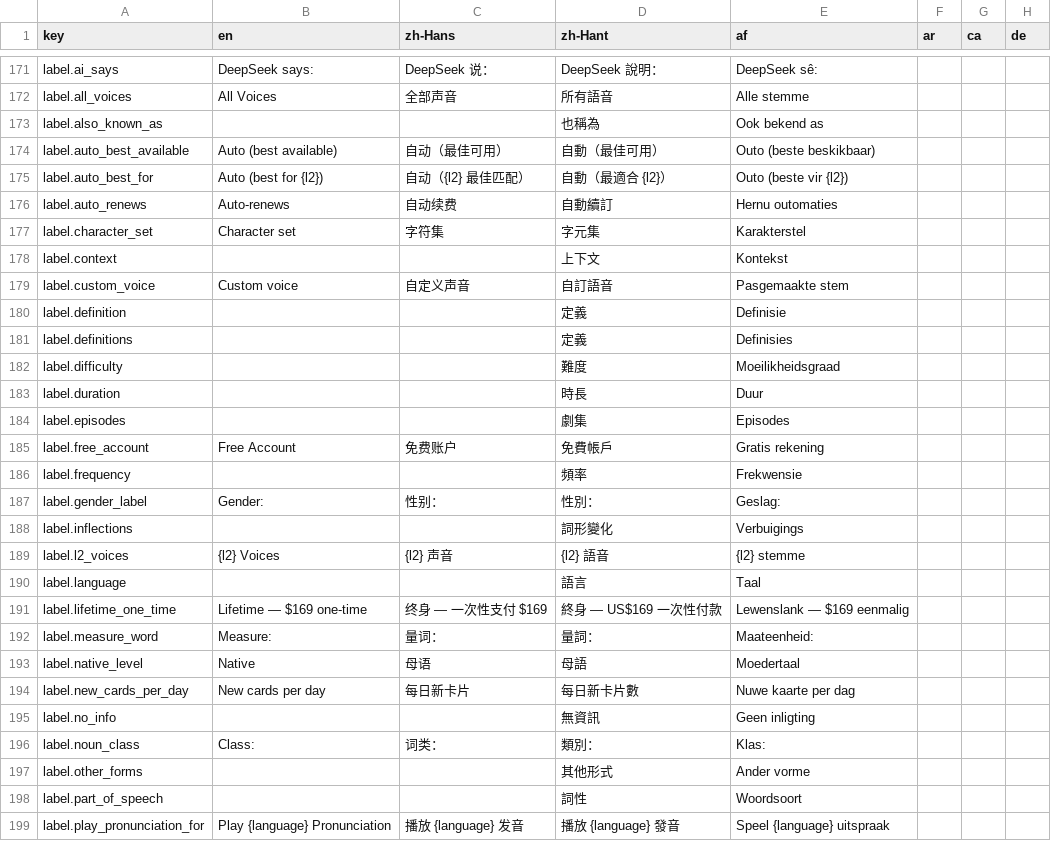
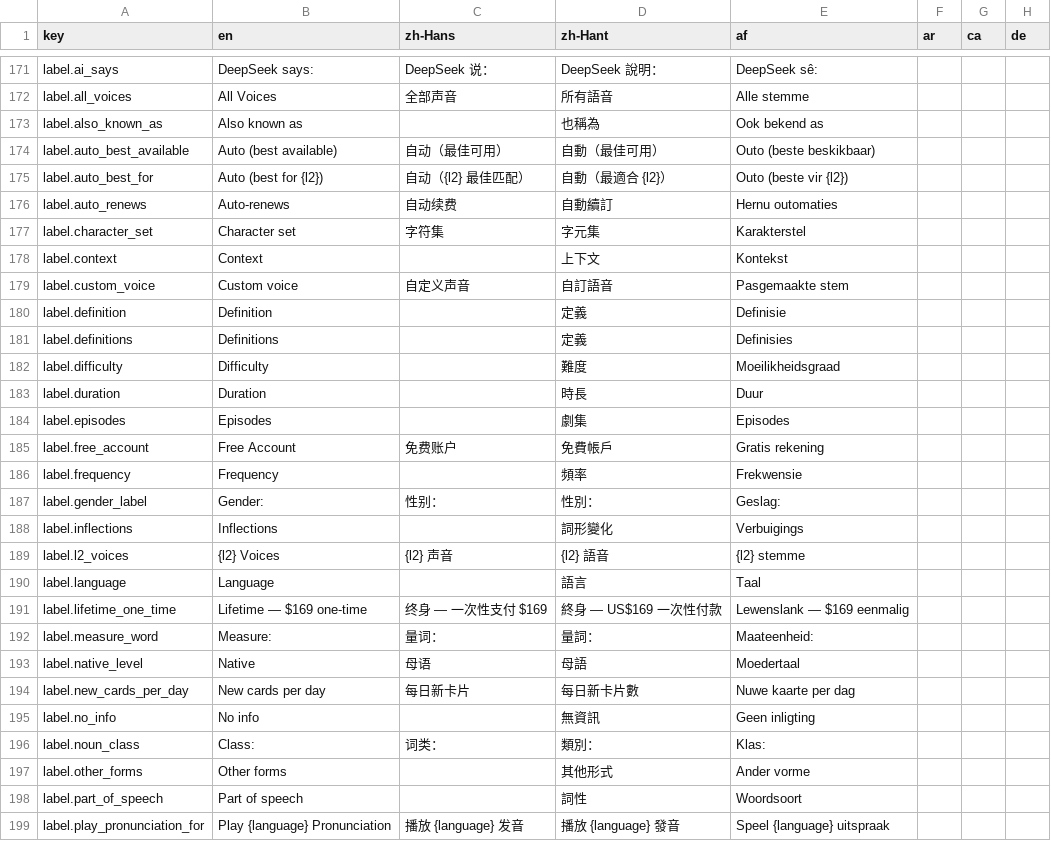
Before and after one commit to longjiang/language-player, a CSV file: translations.csv, drawn as a sheet; only a part is shown, gaps mark what is left out; the diff covers the shown part only; the diff names each change by its address in the sheet, - before the commit and + after, or states it on an @@ line.

Commit message:
i18n(en): fill all missing English fallback strings (98 keys)
Zero empty en cells now — every key has an English fallback.
Filled: label.* (26), msg.* (33), review.* (11), setting.* (11),
sort.* (4), title.* (8), payment.* (2), placeholder.* (3), filter.popular

```diff
--- a/translations.csv
+++ b/translations.csv
-B173 (en): (empty)
+B173 (en): Also known as
-B178 (en): (empty)
+B178 (en): Context
-B180 (en): (empty)
+B180 (en): Definition
-B181 (en): (empty)
+B181 (en): Definitions
-B182 (en): (empty)
+B182 (en): Difficulty
-B183 (en): (empty)
+B183 (en): Duration
-B184 (en): (empty)
+B184 (en): Episodes
-B186 (en): (empty)
+B186 (en): Frequency
-B188 (en): (empty)
+B188 (en): Inflections
-B190 (en): (empty)
+B190 (en): Language
-B195 (en): (empty)
+B195 (en): No info
-B197 (en): (empty)
+B197 (en): Other forms
-B198 (en): (empty)
+B198 (en): Part of speech
```
Also changed, not shown: 85 edited cells elsewhere in this file, 1 other file.
